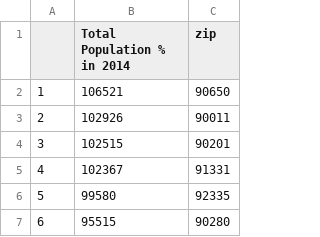
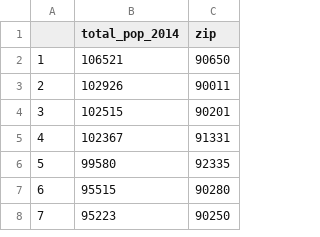
Before and after one commit to Team-Blue-MW/Predicted_Gentrification_in_California, a CSV file: Resources1/total_pop_2014.csv, drawn as a sheet; only a part is shown; the shorter side is filled out with more unchanged rows.

```diff
--- a/Resources1/total_pop_2014.csv
+++ b/Resources1/total_pop_2014.csv
@@ -1,2 +1,2 @@
-,Total Population % in 2014,zip
+,total_pop_2014,zip
 1,106521,90650
```
Also changed, not shown: Resources1/total_pop_2000.csv, 28 other files.
